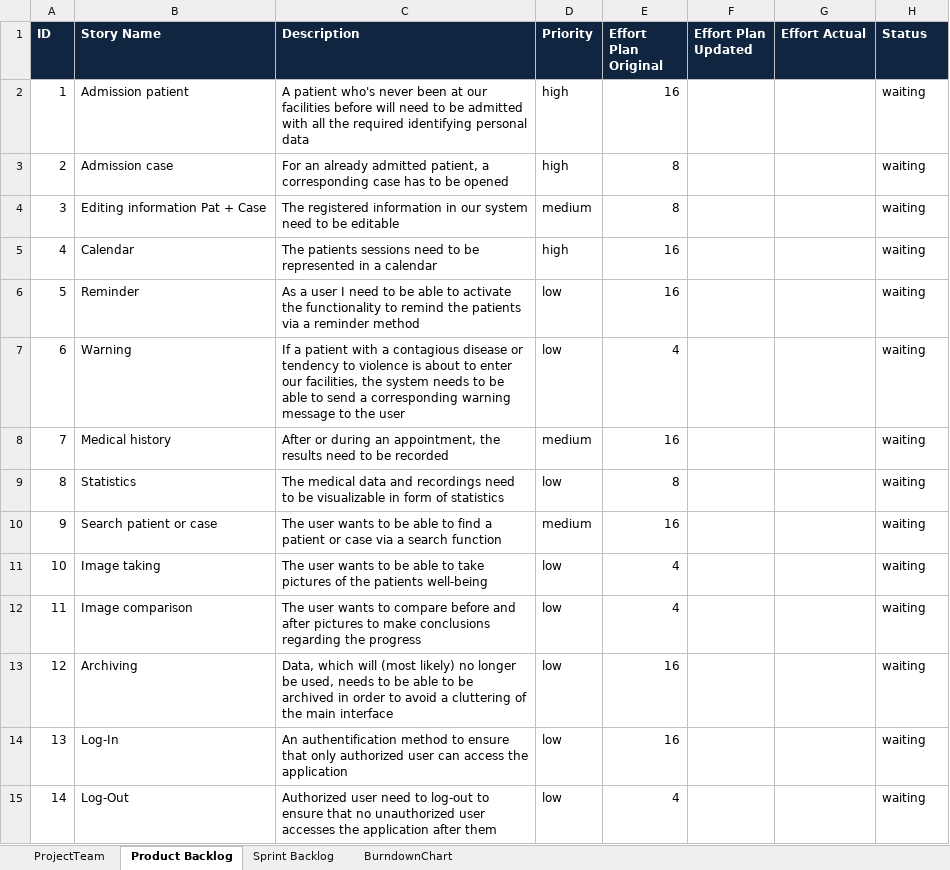
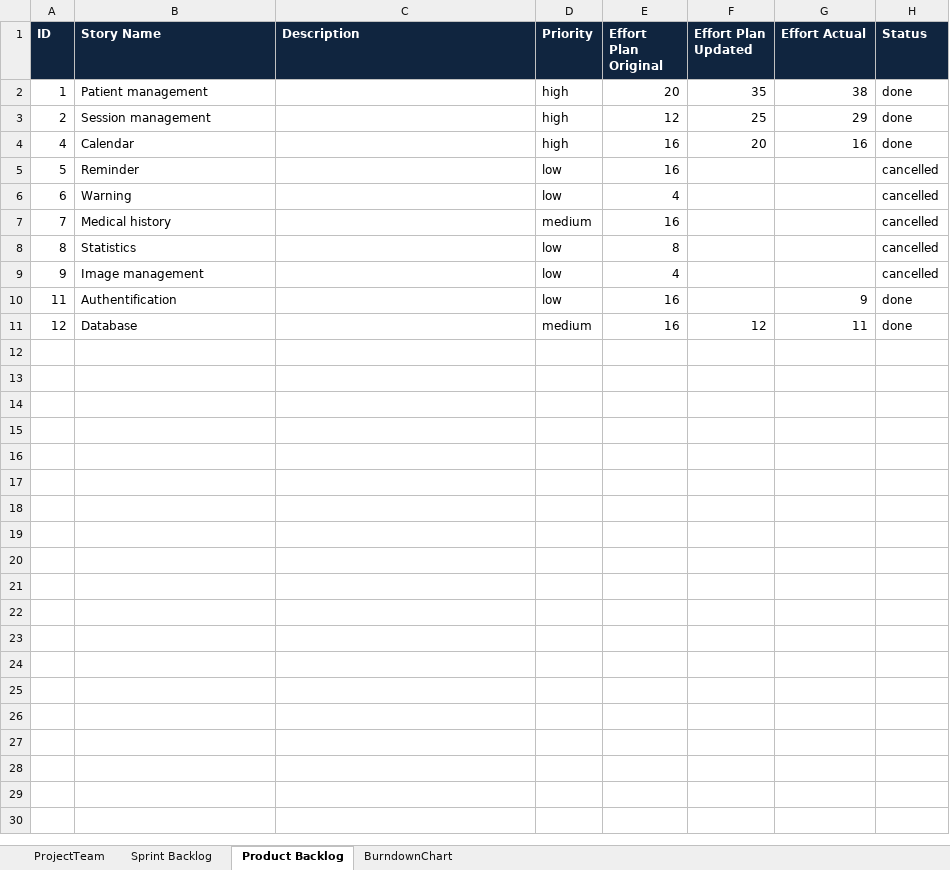
Before and after one commit to Cryler/ch.bfh.btx8081.w2018.blue, an Excel workbook: doc/task04/BTX8081_Task04_Blue_Scrum.xlsx, sheet Product Backlog, drawn as a sheet; values as stored, in another font and other column widths than the file's, no borders; removed rows and columns are numbered as before the commit, all else as after; the diff names each change by its address in the sheet, - before the commit and + after, or states it on an @@ line.

```diff
--- a/doc/task04/BTX8081_Task04_Blue_Scrum.xlsx (sheet Product Backlog)
+++ b/doc/task04/BTX8081_Task04_Blue_Scrum.xlsx (sheet Product Backlog)
@@ sheet tab order changed: ProjectTeam | Sprint Backlog | Product Backlog | BurndownChart @@
-B2 (Story Name): Admission patient
+B2 (Story Name): Patient management
-C2 (Description): A patient who's never been at our facilities before will need to be admitted with all the required identifying personal data
+C2 (Description): (empty)
-E2 (Effort Plan Original): 16
+E2 (Effort Plan Original): 20
-F2 (Effort Plan Updated): (empty)
+F2 (Effort Plan Updated): 35
-G2 (Effort Actual): (empty)
+G2 (Effort Actual): 38
-H2:H3 (Status): waiting
+H2:H3 (Status): done
-B3 (Story Name): Admission case
+B3 (Story Name): Session management
-C3 (Description): For an already admitted patient, a corresponding case has to be opened
+C3 (Description): (empty)
-E3 (Effort Plan Original): 8
+E3 (Effort Plan Original): 12
-F3 (Effort Plan Updated): (empty)
+F3 (Effort Plan Updated): 25
-G3 (Effort Actual): (empty)
+G3 (Effort Actual): 29
-row 4: 3 | Editing information Pat + Case | The registered information in our system need to be editable | medium | 8 |  |  | waiting
-C4 (Description): The patients sessions need to be represented in a calendar
+C4 (Description): (empty)
-F4 (Effort Plan Updated): (empty)
+F4 (Effort Plan Updated): 20
-G4 (Effort Actual): (empty)
+G4 (Effort Actual): 16
-H4 (Status): waiting
+H4 (Status): done
-C5 (Description): As a user I need to be able to activate the functionality to remind the patients via a reminder method
+C5 (Description): (empty)
-H5:H9 (Status): waiting
+H5:H9 (Status): cancelled
-C6 (Description): If a patient with a contagious disease or tendency to violence is about to enter our facilities, the system needs to be able to send a corresponding warning message to the user
+C6 (Description): (empty)
-C7 (Description): After or during an appointment, the results need to be recorded
+C7 (Description): (empty)
-C8 (Description): The medical data and recordings need to be visualizable in form of statistics
+C8 (Description): (empty)
-B9 (Story Name): Search patient or case
+B9 (Story Name): Image management
-C9 (Description): The user wants to be able to find a patient or case via a search function
+C9 (Description): (empty)
-D9 (Priority): medium
+D9 (Priority): low
-E9 (Effort Plan Original): 16
+E9 (Effort Plan Original): 4
-row 11: 10 | Image taking | The user wants to be able to take pictures of the patients well-being | low | 4 |  |  | waiting
-B10 (Story Name): Image comparison
+B10 (Story Name): Authentification
-C10 (Description): The user wants to compare before and after pictures to make conclusions regarding the progress
+C10 (Description): (empty)
-E10 (Effort Plan Original): 4
+E10 (Effort Plan Original): 16
-G10 (Effort Actual): (empty)
+G10 (Effort Actual): 9
-H10:H11 (Status): waiting
+H10:H11 (Status): done
-B11 (Story Name): Archiving
+B11 (Story Name): Database
-C11 (Description): Data, which will (most likely) no longer be used, needs to be able to be archived in order to avoid a cluttering of the main interface
+C11 (Description): (empty)
-D11 (Priority): low
+D11 (Priority): medium
-F11 (Effort Plan Updated): (empty)
+F11 (Effort Plan Updated): 12
-G11 (Effort Actual): (empty)
+G11 (Effort Actual): 11
-row 14: 13 | Log-In | An authentification method to ensure that only authorized user can access the application | low | 16 |  |  | waiting
-row 15: 14 | Log-Out | Authorized user need to log-out to ensure that no unauthorized user accesses the application after them | low | 4 |  |  | waiting
```
Also changed, not shown: sheet Sprint Backlog, sheet BurndownChart.
